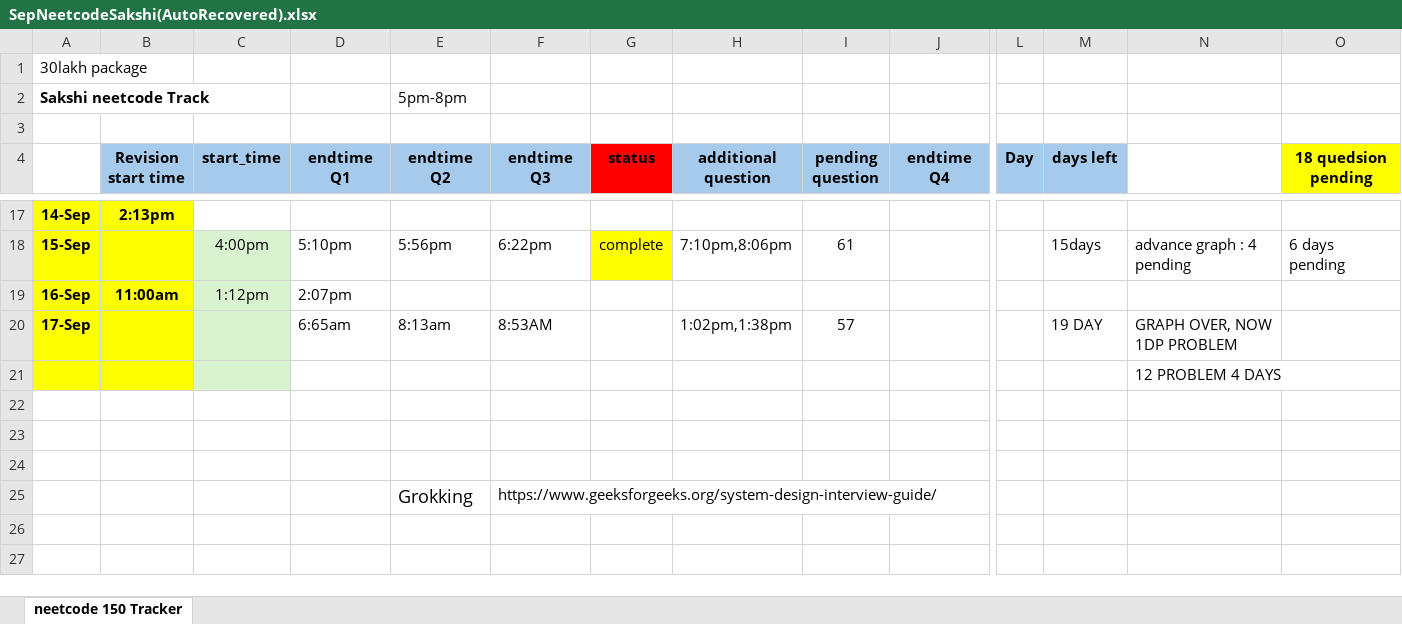
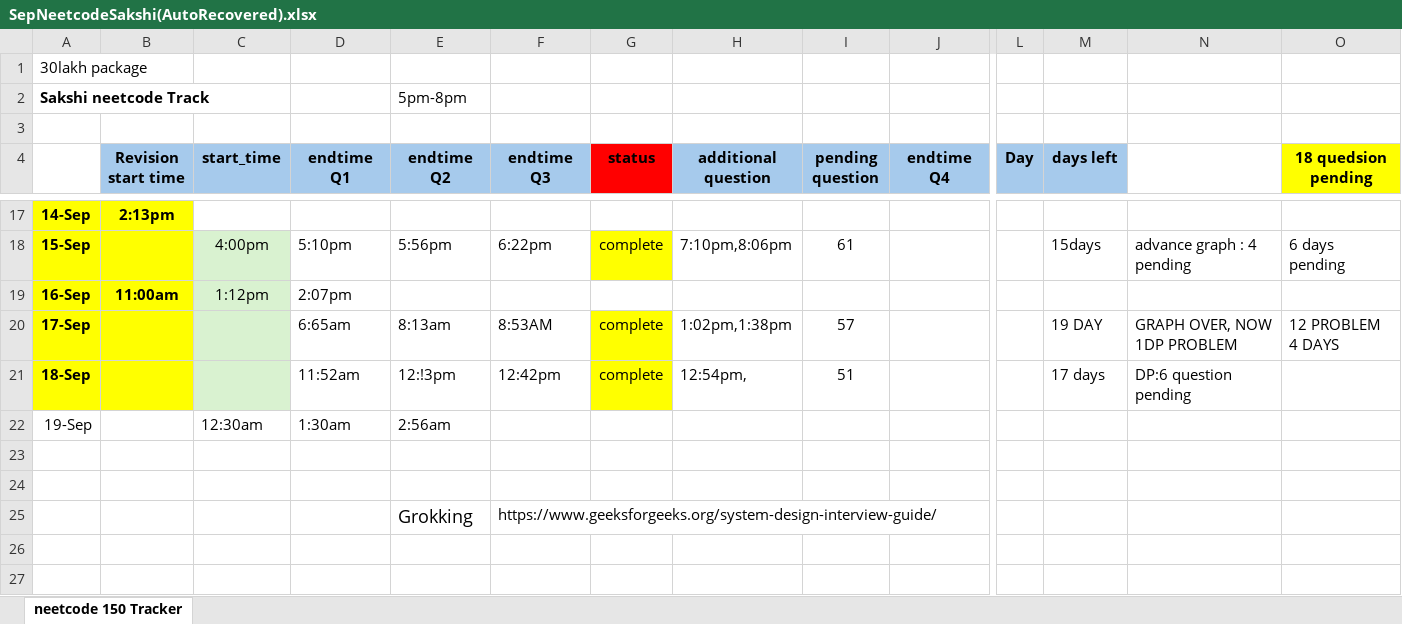
Before and after one commit to sakshi0303/hanumant_fullstack, an Excel workbook: leetcode/SepNeetcodeSakshi(AutoRecovered).xlsx, sheet neetcode 150 Tracker, drawn as a sheet; only a part is shown, gaps mark what is left out; values as stored, in another font and other column widths than the file's, no borders; removed rows and columns are numbered as before the commit, all else as after; rows hold the shown columns only; the diff names each change by its address in the sheet, - before the commit and + after, or states it on an @@ line.

```diff
--- a/leetcode/SepNeetcodeSakshi(AutoRecovered).xlsx (sheet neetcode 150 Tracker)
+++ b/leetcode/SepNeetcodeSakshi(AutoRecovered).xlsx (sheet neetcode 150 Tracker)
-G20 (status): (empty)
+G20 (status): complete
-G20 fill: none
+G20 fill: #FFFF00
-O20 (18 quedsion pending): (empty)
+O20 (18 quedsion pending): 12 PROBLEM 4 DAYS
-row 21:  |  |  |  |  |  |  |  |  |  |  |  | 12 PROBLEM 4 DAYS
-row 21: (empty)
+row 21: 18-Sep |  |  | 11:52am | 12:!3pm | 12:42pm | complete | 12:54pm, | 51 |  |  | 17 days | DP:6 question pending
-A21:B21 fill: none
+A21:B21 fill: #FFFF00
-C21 fill: none
+C21 fill: #D9F2D0
-G21 fill: none
+G21 fill: #FFFF00
+row 22: 19-Sep |  | 12:30am | 1:30am | 2:56am
```
Also changed, not shown: 4 other files.
